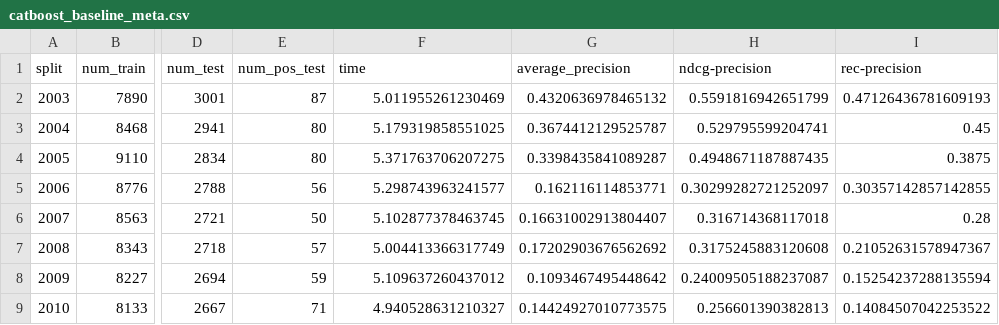
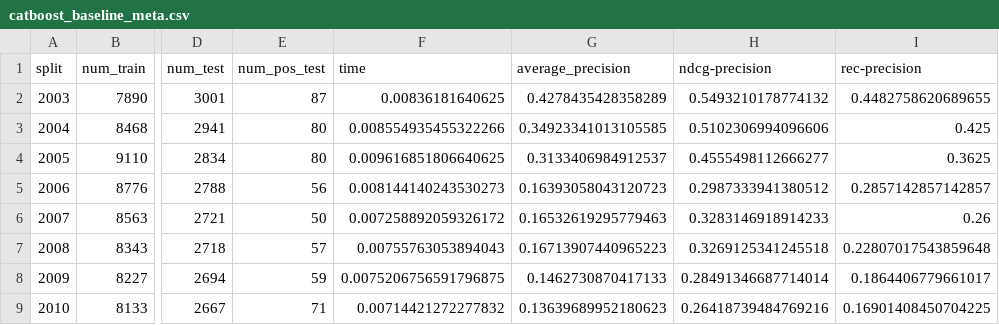
Before and after one commit to iit-Demokritos/pu_finance, a CSV file: results/catboost_baseline_meta.csv, drawn as a sheet; only a part is shown, gaps mark what is left out; the diff covers the shown part only; the diff names each change by its address in the sheet, - before the commit and + after, or states it on an @@ line.

Commit message:
fixed catboost double .fit + added loss with focal loss params

```diff
--- a/results/catboost_baseline_meta.csv
+++ b/results/catboost_baseline_meta.csv
-F2 (time): 5.011955261230469
+F2 (time): 0.00836181640625
-G2 (average_precision): 0.4320636978465132
+G2 (average_precision): 0.4278435428358289
-H2 (ndcg-precision): 0.5591816942651799
+H2 (ndcg-precision): 0.5493210178774132
-I2 (rec-precision): 0.47126436781609193
+I2 (rec-precision): 0.4482758620689655
-F3 (time): 5.179319858551025
+F3 (time): 0.008554935455322266
-G3 (average_precision): 0.3674412129525787
+G3 (average_precision): 0.34923341013105585
-H3 (ndcg-precision): 0.529795599204741
+H3 (ndcg-precision): 0.5102306994096606
-I3 (rec-precision): 0.45
+I3 (rec-precision): 0.425
-F4 (time): 5.371763706207275
+F4 (time): 0.009616851806640625
-G4 (average_precision): 0.3398435841089287
+G4 (average_precision): 0.3133406984912537
-H4 (ndcg-precision): 0.4948671187887435
+H4 (ndcg-precision): 0.4555498112666277
-I4 (rec-precision): 0.3875
+I4 (rec-precision): 0.3625
-F5 (time): 5.298743963241577
+F5 (time): 0.008144140243530273
-G5 (average_precision): 0.162116114853771
+G5 (average_precision): 0.16393058043120723
-H5 (ndcg-precision): 0.30299282721252097
+H5 (ndcg-precision): 0.2987333941380512
-I5 (rec-precision): 0.30357142857142855
+I5 (rec-precision): 0.2857142857142857
-F6 (time): 5.102877378463745
+F6 (time): 0.007258892059326172
-G6 (average_precision): 0.16631002913804407
+G6 (average_precision): 0.16532619295779463
-H6 (ndcg-precision): 0.316714368117018
+H6 (ndcg-precision): 0.3283146918914233
-I6 (rec-precision): 0.28
+I6 (rec-precision): 0.26
-F7 (time): 5.004413366317749
+F7 (time): 0.00755763053894043
-G7 (average_precision): 0.17202903676562692
+G7 (average_precision): 0.16713907440965223
-H7 (ndcg-precision): 0.3175245883120608
+H7 (ndcg-precision): 0.3269125341245518
-I7 (rec-precision): 0.21052631578947367
+I7 (rec-precision): 0.22807017543859648
-F8 (time): 5.109637260437012
+F8 (time): 0.0075206756591796875
-G8 (average_precision): 0.1093467495448642
+G8 (average_precision): 0.1462730870417133
-H8 (ndcg-precision): 0.24009505188237087
+H8 (ndcg-precision): 0.28491346687714014
-I8 (rec-precision): 0.15254237288135594
+I8 (rec-precision): 0.1864406779661017
-F9 (time): 4.940528631210327
+F9 (time): 0.00714421272277832
-G9 (average_precision): 0.14424927010773575
+G9 (average_precision): 0.13639689952180623
-H9 (ndcg-precision): 0.256601390382813
+H9 (ndcg-precision): 0.26418739484769216
-I9 (rec-precision): 0.14084507042253522
+I9 (rec-precision): 0.16901408450704225
```
Also changed, not shown: 15 edited cells elsewhere in this file, 1 other file.
